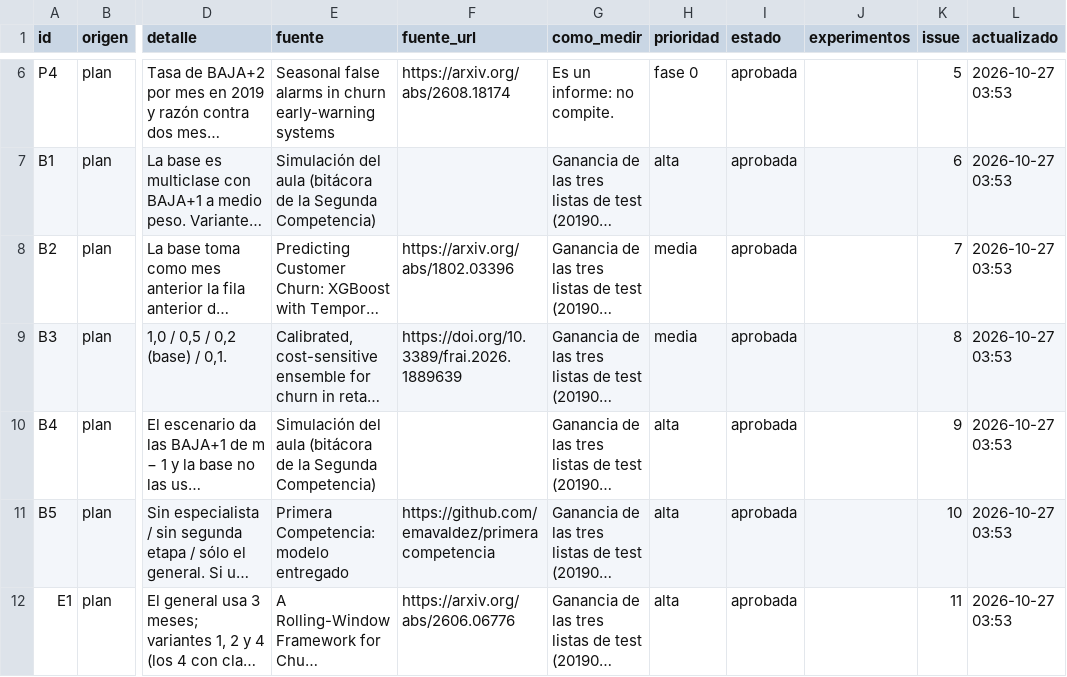
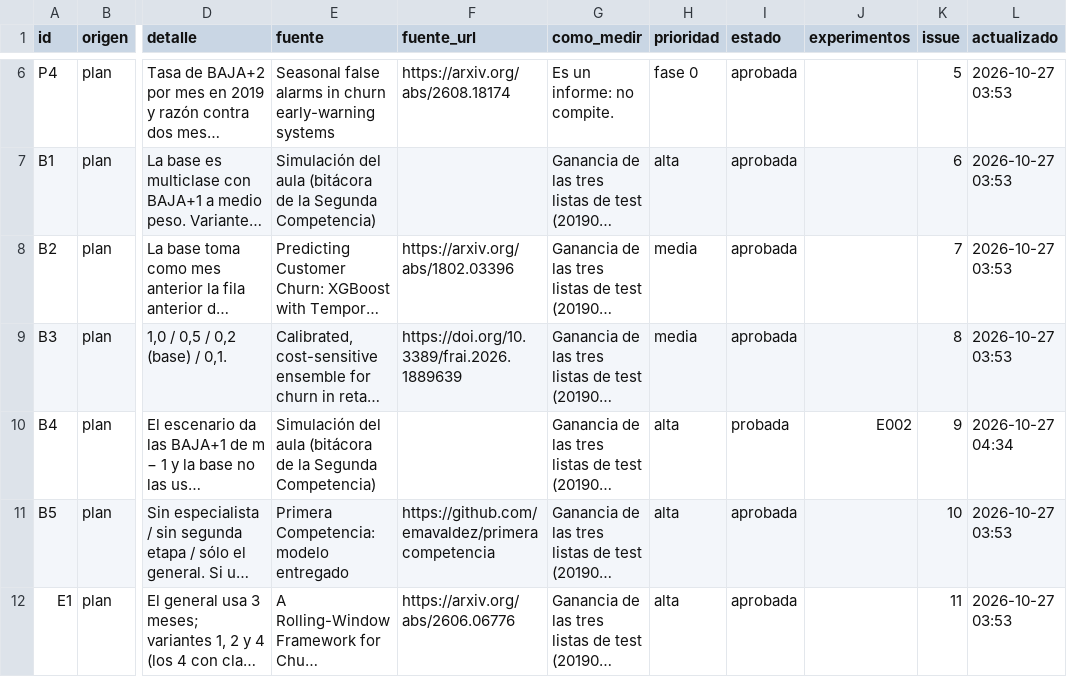
Before and after one commit to emavaldez/expautoresearch, a TSV file: ideas.tsv, drawn as a sheet; only a part is shown, gaps mark what is left out; long unchanged cells end in …; the diff names each change by its address in the sheet, - before the commit and + after, or states it on an @@ line.

```diff
--- a/ideas.tsv
+++ b/ideas.tsv
-I10 (estado): aprobada
+I10 (estado): probada
-J10 (experimentos): (empty)
+J10 (experimentos): E002
-L10 (actualizado): 2026-10-27 03:53
+L10 (actualizado): 2026-10-27 04:34
```
Also changed, not shown: resultados.tsv, 5 other files.
